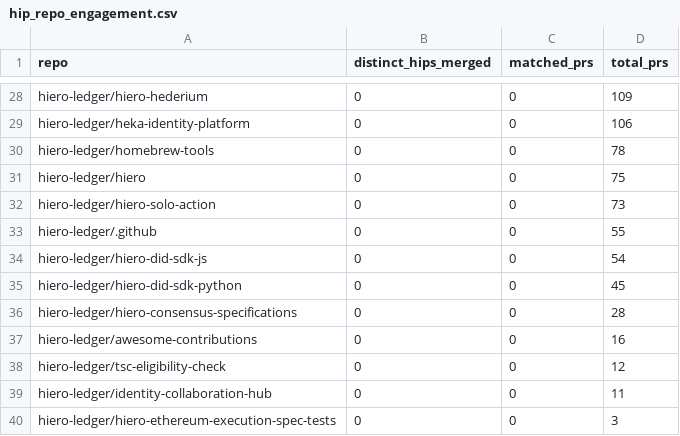
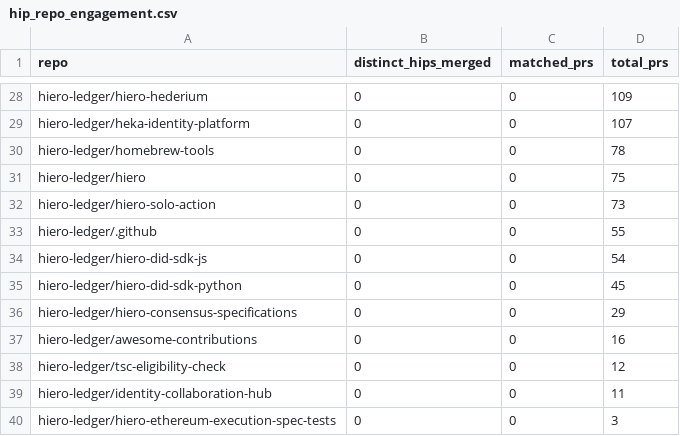
Before and after one commit to parvninama/analytics, a CSV file: api/v1/hiero-ledger/hip_repo_engagement.csv, drawn as a sheet; only a part is shown, gaps mark what is left out; the diff covers the shown part only; the diff names each change by its address in the sheet, - before the commit and + after, or states it on an @@ line.

```diff
--- a/api/v1/hiero-ledger/hip_repo_engagement.csv
+++ b/api/v1/hiero-ledger/hip_repo_engagement.csv
-D29 (total_prs): 106
+D29 (total_prs): 107
-D36 (total_prs): 28
+D36 (total_prs): 29
```
Also changed, not shown: 17 edited cells elsewhere in this file, 24 other files.
